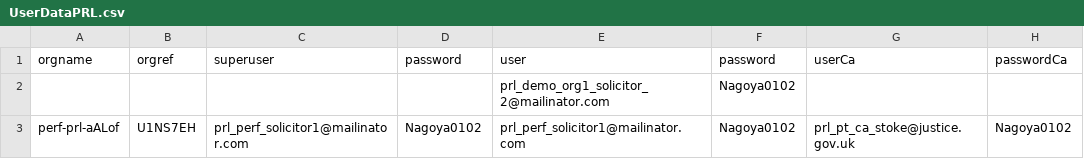
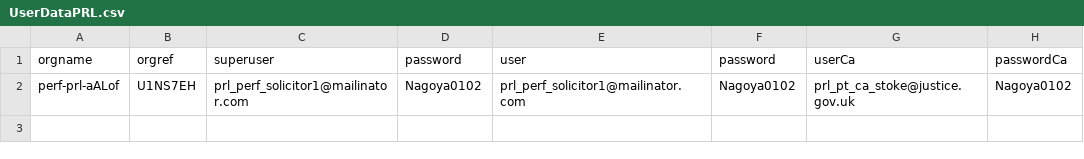
Before and after one commit to hmcts/prl-performance, a CSV file: src/gatling/resources/UserDataPRL.csv, drawn as a sheet; the diff names each change by its address in the sheet, - before the commit and + after, or states it on an @@ line.

Commit message:
remove demo user

```diff
--- a/src/gatling/resources/UserDataPRL.csv
+++ b/src/gatling/resources/UserDataPRL.csv
-row 2:  |  |  |  | prl_demo_org1_solicitor_2@mailinator.com | Nagoya0102
```
